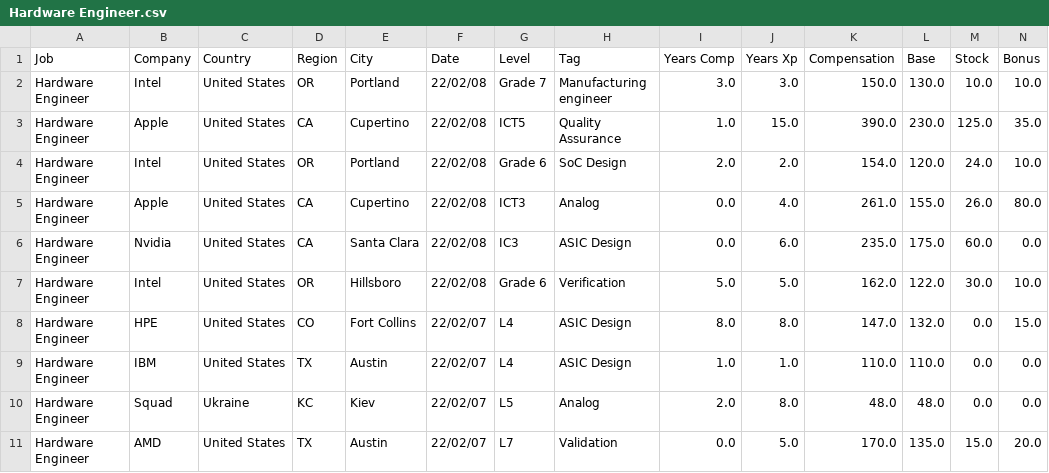
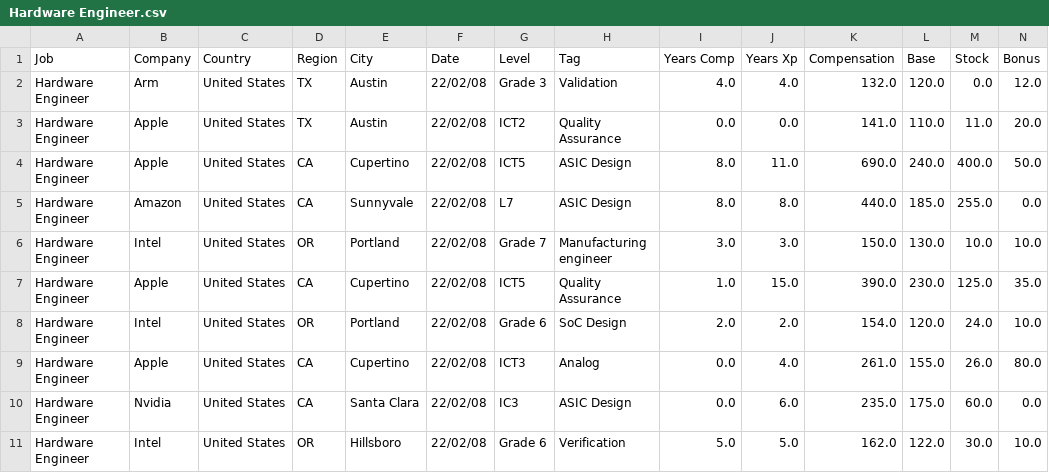
Before and after one commit to afruoy/scraper-levels.fyi, a CSV file: db/Hardware Engineer.csv, drawn as a sheet; only a part is shown; the shorter side is filled out with more unchanged rows; rows hold the shown columns only; the diff names each change by its address in the sheet, - before the commit and + after, or states it on an @@ line.

```diff
--- a/db/Hardware Engineer.csv
+++ b/db/Hardware Engineer.csv
+row 2: Hardware Engineer | Arm | United States | TX | Austin | 22/02/08 | Grade 3 | Validation | 4.0 | 4.0 | 132.0 | 120.0 | 0.0 | 12.0
+row 3: Hardware Engineer | Apple | United States | TX | Austin | 22/02/08 | ICT2 | Quality Assurance | 0.0 | 0.0 | 141.0 | 110.0 | 11.0 | 20.0
+row 4: Hardware Engineer | Apple | United States | CA | Cupertino | 22/02/08 | ICT5 | ASIC Design | 8.0 | 11.0 | 690.0 | 240.0 | 400.0 | 50.0
+row 5: Hardware Engineer | Amazon | United States | CA | Sunnyvale | 22/02/08 | L7 | ASIC Design | 8.0 | 8.0 | 440.0 | 185.0 | 255.0 | 0.0
```
Also changed, not shown: db/Data Scientist.csv, db/Marketing.csv, 9 other files.
